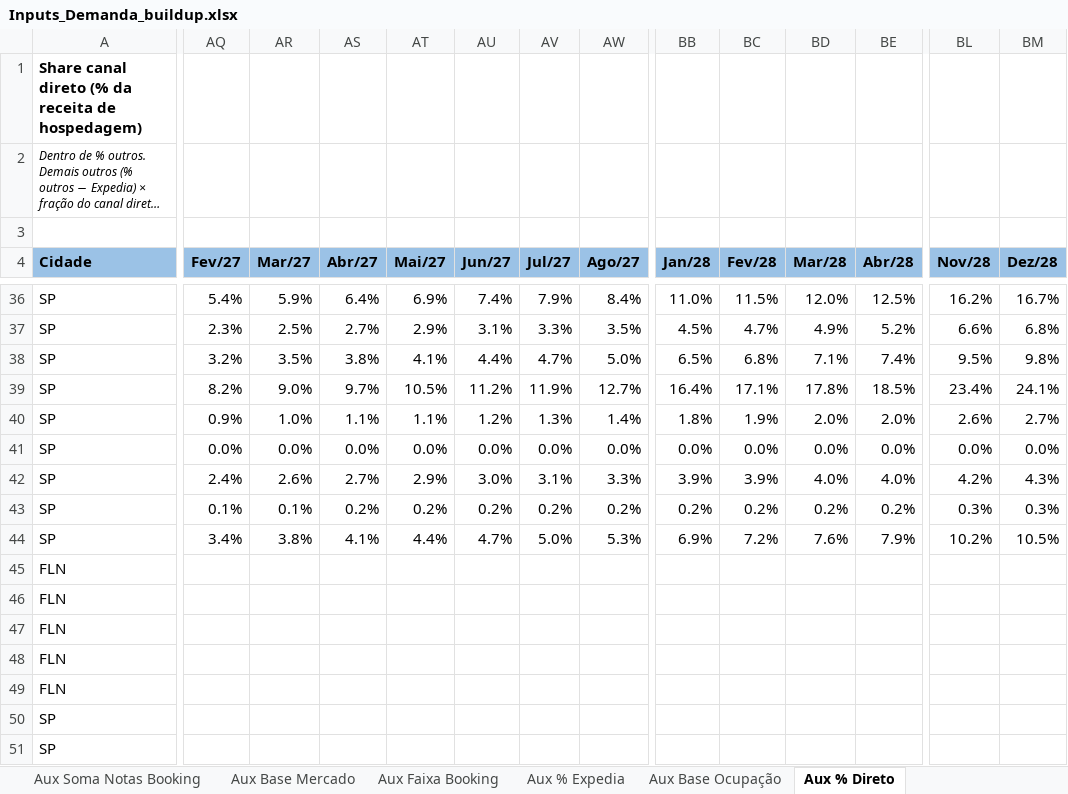
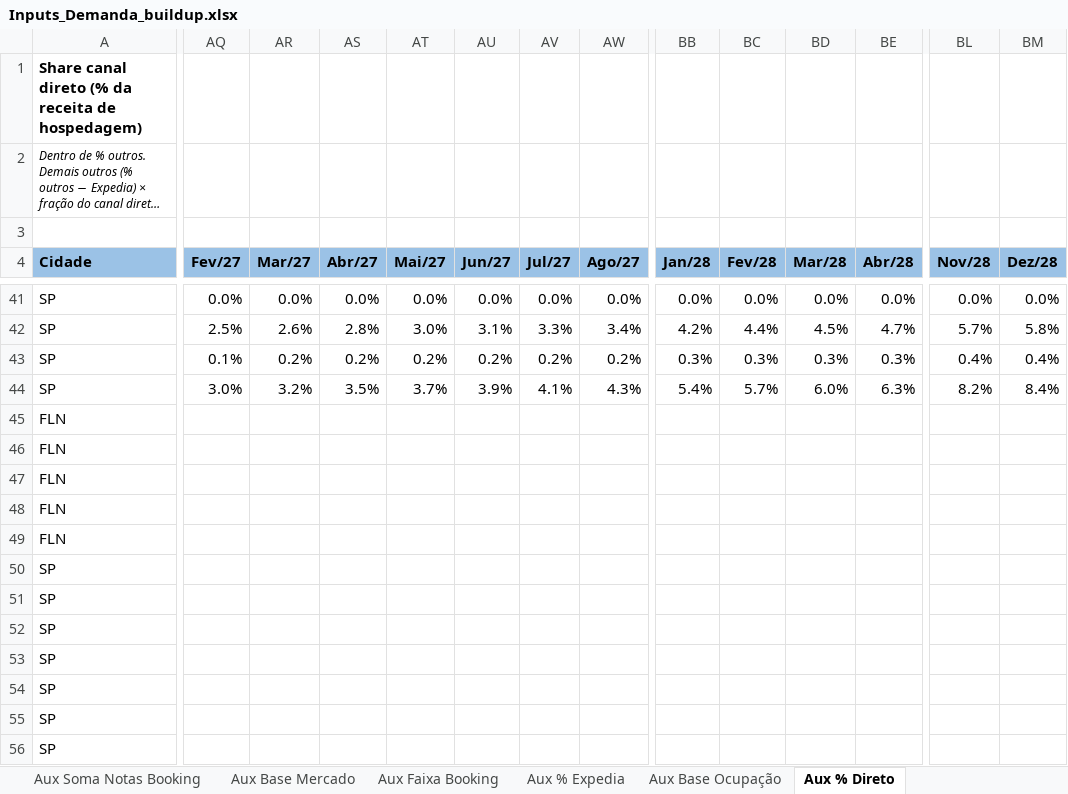
Before and after one commit to luizmazetto/Pricing-viva, an Excel workbook: analises/2026-11_buildup_demanda/Inputs_Demanda_buildup.xlsx, sheet Aux % Direto, drawn as a sheet; only a part is shown, gaps mark what is left out; the shorter side is filled out with more unchanged rows; long unchanged cells end in …; values as stored, in another font and other column widths than the file's, no borders; removed rows and columns are numbered as before the commit, all else as after; rows hold the shown columns only; the diff covers the shown part only; the diff names each change by its address in the sheet, - before the commit and + after, or states it on an @@ line.

```diff
--- a/analises/2026-11_buildup_demanda/Inputs_Demanda_buildup.xlsx (sheet Aux % Direto)
+++ b/analises/2026-11_buildup_demanda/Inputs_Demanda_buildup.xlsx (sheet Aux % Direto)
-row 36: SP | 5.4% | 5.9% | 6.4% | 6.9% | 7.4% | 7.9% | 8.4% | 11.0% | 11.5% | 12.0% | 12.5% | 16.2% | 16.7%
-row 37: SP | 2.3% | 2.5% | 2.7% | 2.9% | 3.1% | 3.3% | 3.5% | 4.5% | 4.7% | 4.9% | 5.2% | 6.6% | 6.8%
-row 38: SP | 3.2% | 3.5% | 3.8% | 4.1% | 4.4% | 4.7% | 5.0% | 6.5% | 6.8% | 7.1% | 7.4% | 9.5% | 9.8%
-row 39: SP | 8.2% | 9.0% | 9.7% | 10.5% | 11.2% | 11.9% | 12.7% | 16.4% | 17.1% | 17.8% | 18.5% | 23.4% | 24.1%
-row 40: SP | 0.9% | 1.0% | 1.1% | 1.1% | 1.2% | 1.3% | 1.4% | 1.8% | 1.9% | 2.0% | 2.0% | 2.6% | 2.7%
-AQ42 (Fev/27): 2.4%
+AQ42 (Fev/27): 2.5%
-AS42 (Abr/27): 2.7%
+AS42 (Abr/27): 2.8%
-AT42 (Mai/27): 2.9%
+AT42 (Mai/27): 3.0%
-AU42 (Jun/27): 3.0%
+AU42 (Jun/27): 3.1%
-AV42 (Jul/27): 3.1%
+AV42 (Jul/27): 3.3%
-AW42 (Ago/27): 3.3%
+AW42 (Ago/27): 3.4%
-BB42 (Jan/28): 3.9%
+BB42 (Jan/28): 4.2%
-BC42 (Fev/28): 3.9%
+BC42 (Fev/28): 4.4%
-BD42 (Mar/28): 4.0%
+BD42 (Mar/28): 4.5%
-BE42 (Abr/28): 4.0%
+BE42 (Abr/28): 4.7%
-BL42 (Nov/28): 4.2%
+BL42 (Nov/28): 5.7%
-BM42 (Dez/28): 4.3%
+BM42 (Dez/28): 5.8%
-AR43 (Mar/27): 0.1%
+AR43 (Mar/27): 0.2%
-BB43 (Jan/28): 0.2%
+BB43 (Jan/28): 0.3%
-BC43 (Fev/28): 0.2%
+BC43 (Fev/28): 0.3%
-BD43 (Mar/28): 0.2%
+BD43 (Mar/28): 0.3%
-BE43 (Abr/28): 0.2%
+BE43 (Abr/28): 0.3%
-BL43 (Nov/28): 0.3%
+BL43 (Nov/28): 0.4%
-BM43 (Dez/28): 0.3%
+BM43 (Dez/28): 0.4%
-row 44: SP | 3.4% | 3.8% | 4.1% | 4.4% | 4.7% | 5.0% | 5.3% | 6.9% | 7.2% | 7.6% | 7.9% | 10.2% | 10.5%
+row 44: SP | 3.0% | 3.2% | 3.5% | 3.7% | 3.9% | 4.1% | 4.3% | 5.4% | 5.7% | 6.0% | 6.3% | 8.2% | 8.4%
```
Also changed, not shown: 23 added rows, 18 removed rows and 168 edited cells elsewhere in this sheet, sheet ADR Acomodação, sheet Buildup ADR, sheet Buildup RevPAR, sheet % outros, sheet Prêmio de Mercado, sheet % Airbnb, 5 more sheets, formulas that keep their value, 2 other files.
